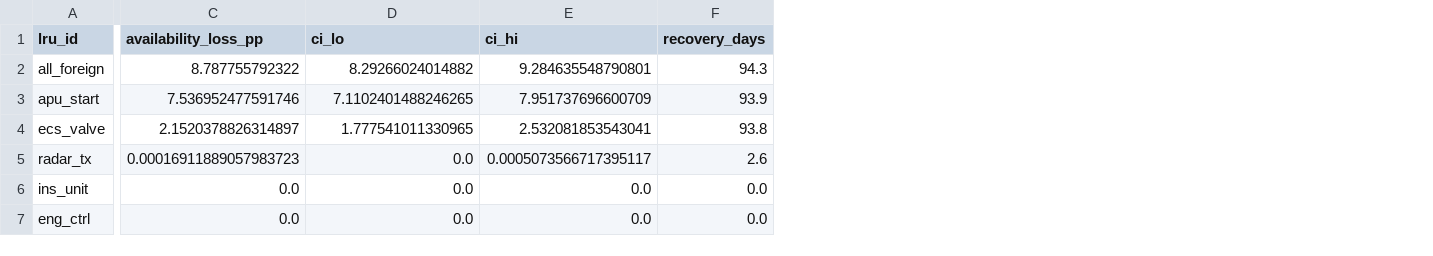
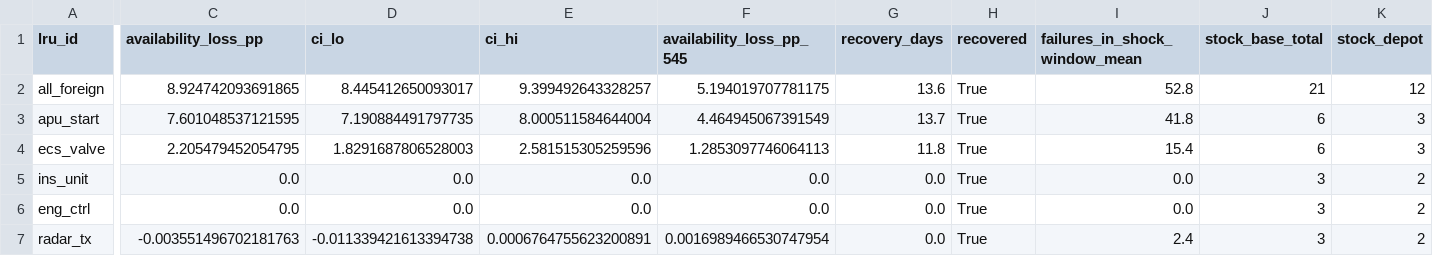
Before and after one commit to muthukkumaranb/shikra, a CSV file: results/supply_shock.csv, drawn as a sheet; only a part is shown, gaps mark what is left out; removed rows and columns are numbered as before the commit, all else as after; rows hold the shown columns only; the diff covers the shown part only; the diff names each change by its address in the sheet, - before the commit and + after, or states it on an @@ line.

Commit message:
fix(a12): uncensored recovery and driver columns

```diff
--- a/results/supply_shock.csv
+++ b/results/supply_shock.csv
+column F (availability_loss_pp_545), rows 2-6: 5.194019707781175 | 4.464945067391549 | 1.2853097746064113 | 0.0 | 0.0
+column H (recovered), rows 2-6: all True
+column I (failures_in_shock_window_mean), rows 2-6: 52.8 | 41.8 | 15.4 | 0.0 | 0.0
+column J (stock_base_total), rows 2-6: 21 | 6 | 6 | 3 | 3
+column K (stock_depot), rows 2-6: 12 | 3 | 3 | 2 | 2
-C2 (availability_loss_pp): 8.787755792322
+C2 (availability_loss_pp): 8.924742093691865
-D2 (ci_lo): 8.29266024014882
+D2 (ci_lo): 8.445412650093017
-E2 (ci_hi): 9.284635548790801
+E2 (ci_hi): 9.399492643328257
-G2 (recovery_days): 94.3
+G2 (recovery_days): 13.6
-C3 (availability_loss_pp): 7.536952477591746
+C3 (availability_loss_pp): 7.601048537121595
-D3 (ci_lo): 7.1102401488246265
+D3 (ci_lo): 7.190884491797735
-E3 (ci_hi): 7.951737696600709
+E3 (ci_hi): 8.000511584644004
-G3 (recovery_days): 93.9
+G3 (recovery_days): 13.7
-C4 (availability_loss_pp): 2.1520378826314897
+C4 (availability_loss_pp): 2.205479452054795
-D4 (ci_lo): 1.777541011330965
+D4 (ci_lo): 1.8291687806528003
-E4 (ci_hi): 2.532081853543041
+E4 (ci_hi): 2.581515305259596
-G4 (recovery_days): 93.8
+G4 (recovery_days): 11.8
-row 5: radar_tx | 0.00016911889057983723 | 0.0 | 0.0005073566717395117 | 2.6
+row 7: radar_tx | -0.003551496702181763 | -0.011339421613394738 | 0.0006764755623200891 | 0.0016989466530747954 | 0.0 | True | 2.4 | 3 | 2
```
Also changed, not shown: 2 edited cells elsewhere in this file, 3 other files.
